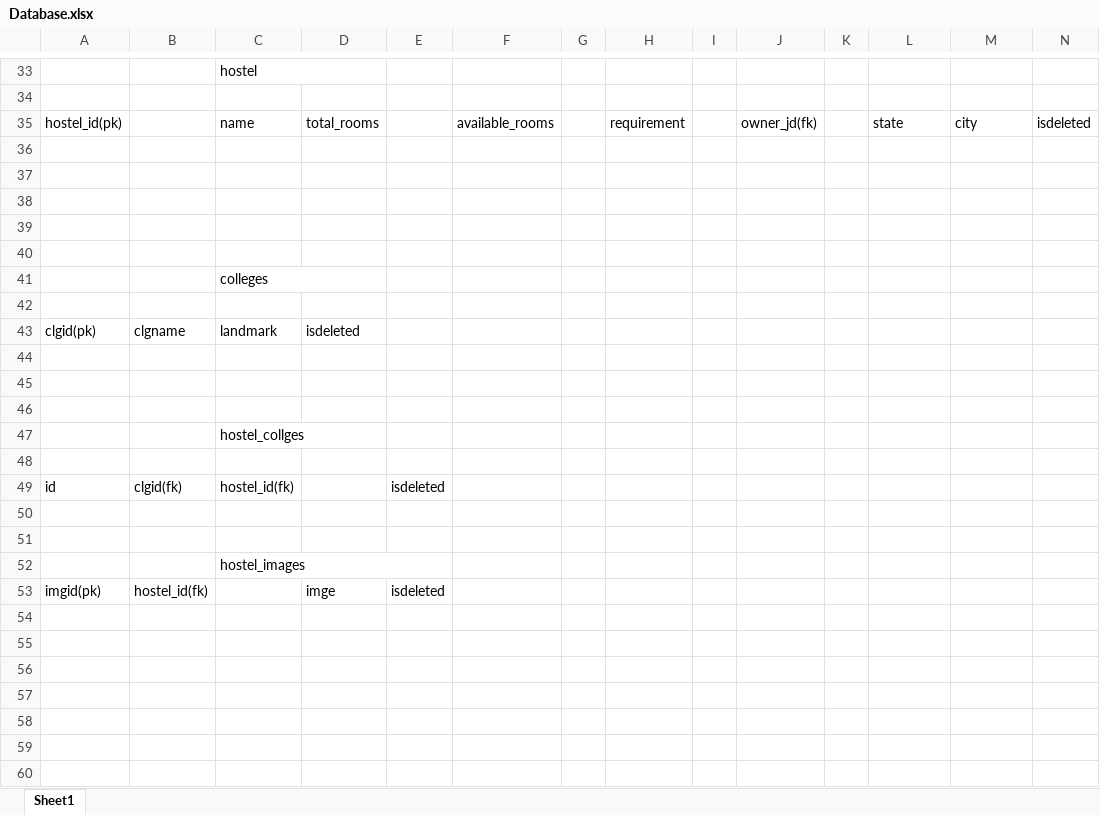
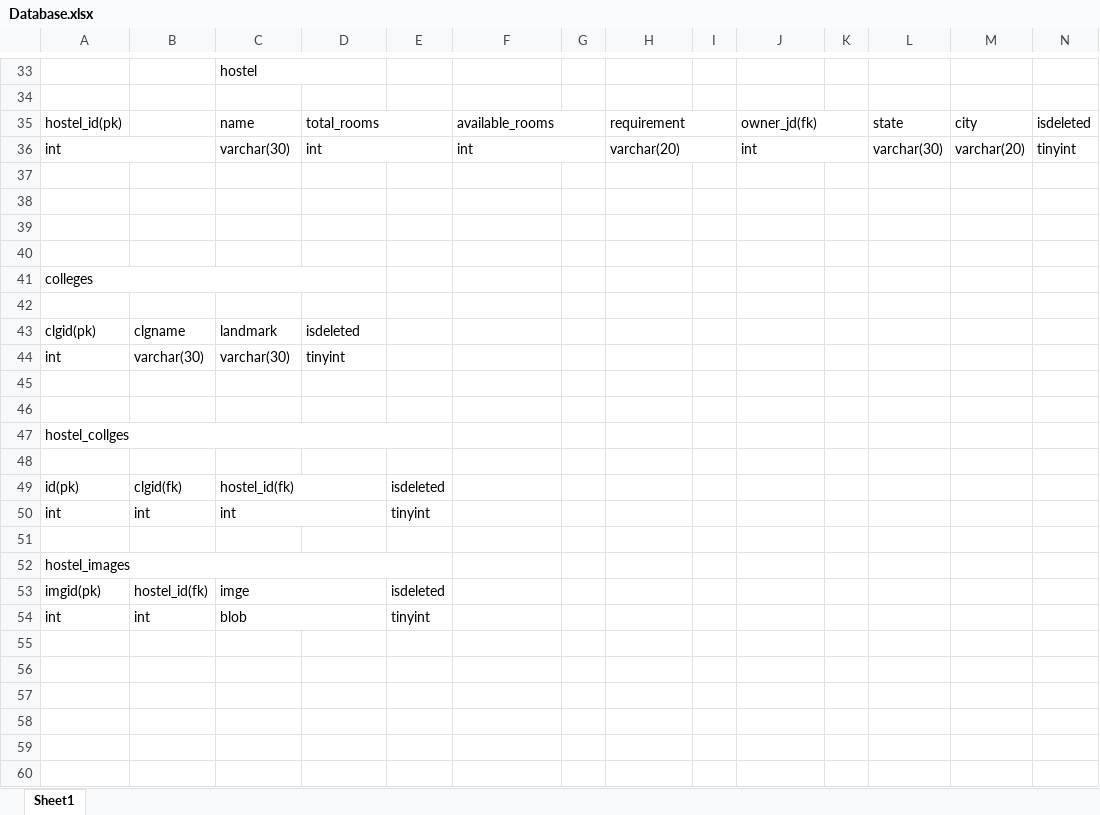
Before and after one commit to Ajinkya1284/ProjectDocuments, an Excel workbook: Database/Database.xlsx, sheet Sheet1, drawn as a sheet; only a part is shown, gaps mark what is left out; values as stored, in another font and other column widths than the file's, no cell formats; removed rows and columns are numbered as before the commit, all else as after; rows hold the shown columns only; the diff covers the shown part only; the diff names each change by its address in the sheet, - before the commit and + after, or states it on an @@ line.

Commit message:
excel edited

```diff
--- a/Database/Database.xlsx (sheet Sheet1)
+++ b/Database/Database.xlsx (sheet Sheet1)
+D35:E35 merged
+F35:G35 merged
+H35:I35 merged
+J35:K35 merged
+row 36: int |  | varchar(30) | int |  | int |  | varchar(20) |  | int |  | varchar(30) | varchar(20) | tinyint
-A41: (empty)
+A41: colleges
+A41:D41 merged
-row 41:  |  | colleges
+row 44: int | varchar(30) | varchar(30) | tinyint
+row 47: hostel_collges
-row 47:  |  | hostel_collges
+row 49: id(pk) | clgid(fk) | hostel_id(fk) |  | isdeleted
+row 50: int | int | int |  | tinyint
-row 49: id | clgid(fk) | hostel_id(fk) |  | isdeleted
-A52: (empty)
+A52: hostel_images
+A52:E52 merged
-row 51: (empty)
-row 52:  |  | hostel_images
-C53: (empty)
+C53: imge
+C53:D53 merged
-D53: imge
+D53: (empty)
-row 54: (empty)
+row 54: int | int | blob |  | tinyint
+C54:D54 merged
```
Also changed, not shown: 4 added rows, 3 removed rows, 58 edited cells and merged cells elsewhere in this sheet, cell formats.
